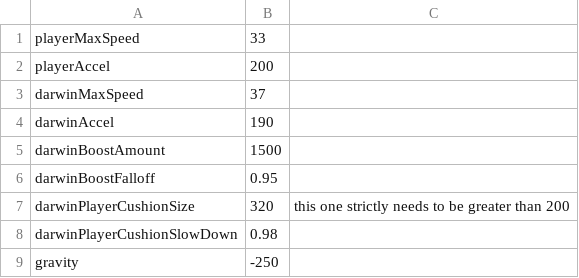
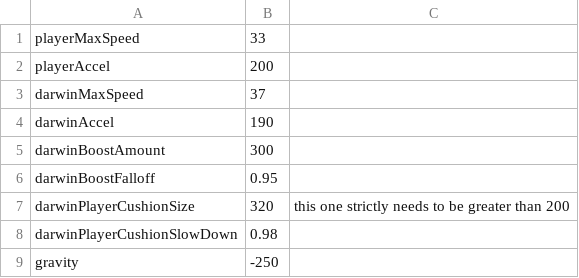
Before and after one commit to prophile/ludum-dare-24, a CSV file: octodarwin-desktop/constants.csv, drawn as a sheet; only a part is shown.

Commit message:
Reduce darwin boost amount
Signed-off-by: Sam Phippen <samphippen@googlemail.com>

```diff
--- a/octodarwin-desktop/constants.csv
+++ b/octodarwin-desktop/constants.csv
@@ -4,3 +4,3 @@ darwinMaxSpeed,37
 darwinAccel,190
-darwinBoostAmount,1500
+darwinBoostAmount,300
 darwinBoostFalloff,0.95
```
